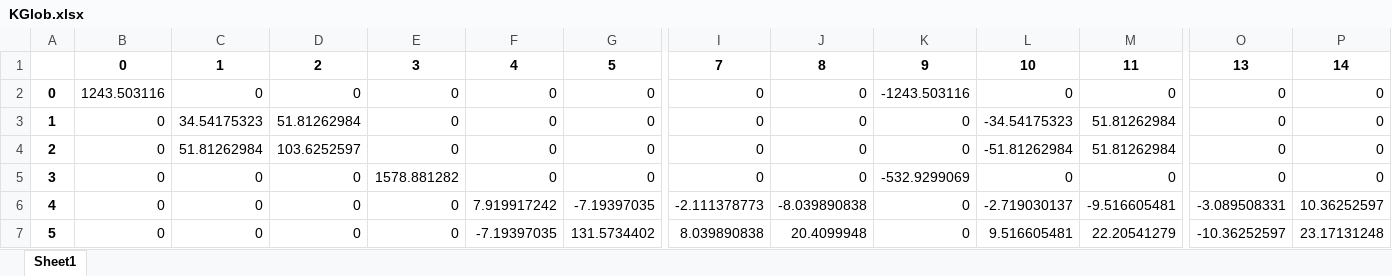
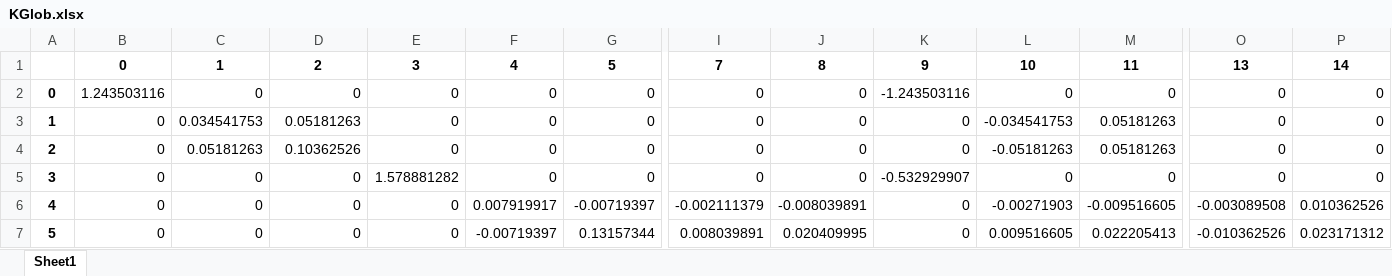
Before and after one commit to Santiagovelasquez119/Estructural, an Excel workbook: KGlob.xlsx, sheet Sheet1, drawn as a sheet; only a part is shown, gaps mark what is left out; values as stored, in another font and other column widths than the file's, no borders; the diff covers the shown part only; the diff names each change by its address in the sheet, - before the commit and + after, or states it on an @@ line.

```diff
--- a/KGlob.xlsx (sheet Sheet1)
+++ b/KGlob.xlsx (sheet Sheet1)
-B2: 1243.503116
+B2: 1.243503116
-K2: -1243.503116
+K2: -1.243503116
-C3: 34.54175323
+C3: 0.034541753
-D3: 51.81262984
+D3: 0.05181263
-L3: -34.54175323
+L3: -0.034541753
-M3:M4: 51.81262984
+M3:M4: 0.05181263
-C4: 51.81262984
+C4: 0.05181263
-D4: 103.6252597
+D4: 0.10362526
-L4: -51.81262984
+L4: -0.05181263
-E5: 1578.881282
+E5: 1.578881282
-K5: -532.9299069
+K5: -0.532929907
-F6: 7.919917242
+F6: 0.007919917
-G6: -7.19397035
+G6: -0.00719397
-I6: -2.111378773
+I6: -0.002111379
-J6: -8.039890838
+J6: -0.008039891
-L6: -2.719030137
+L6: -0.00271903
-M6: -9.516605481
+M6: -0.009516605
-O6: -3.089508331
+O6: -0.003089508
-P6: 10.36252597
+P6: 0.010362526
-F7: -7.19397035
+F7: -0.00719397
-G7: 131.5734402
+G7: 0.13157344
-I7: 8.039890838
+I7: 0.008039891
-J7: 20.4099948
+J7: 0.020409995
-L7: 9.516605481
+L7: 0.009516605
-M7: 22.20541279
+M7: 0.022205413
-O7: -10.36252597
+O7: -0.010362526
-P7: 23.17131248
+P7: 0.023171312
```
Also changed, not shown: 70 edited cells elsewhere in this sheet, KglobEl.xlsx, 6 other files.
